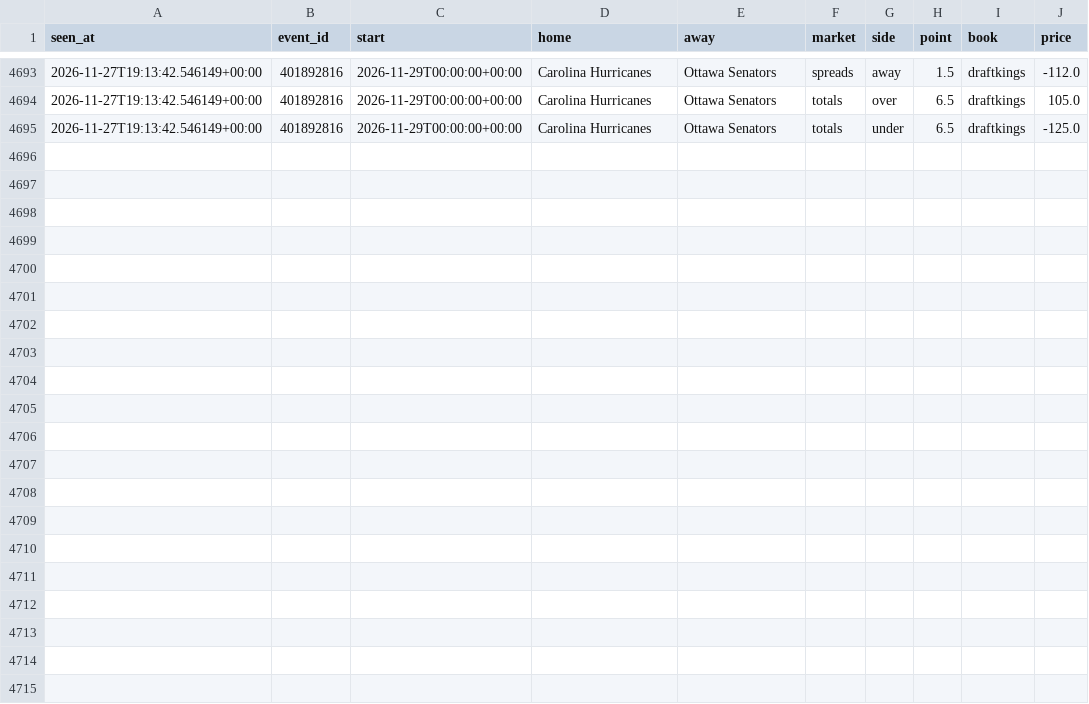
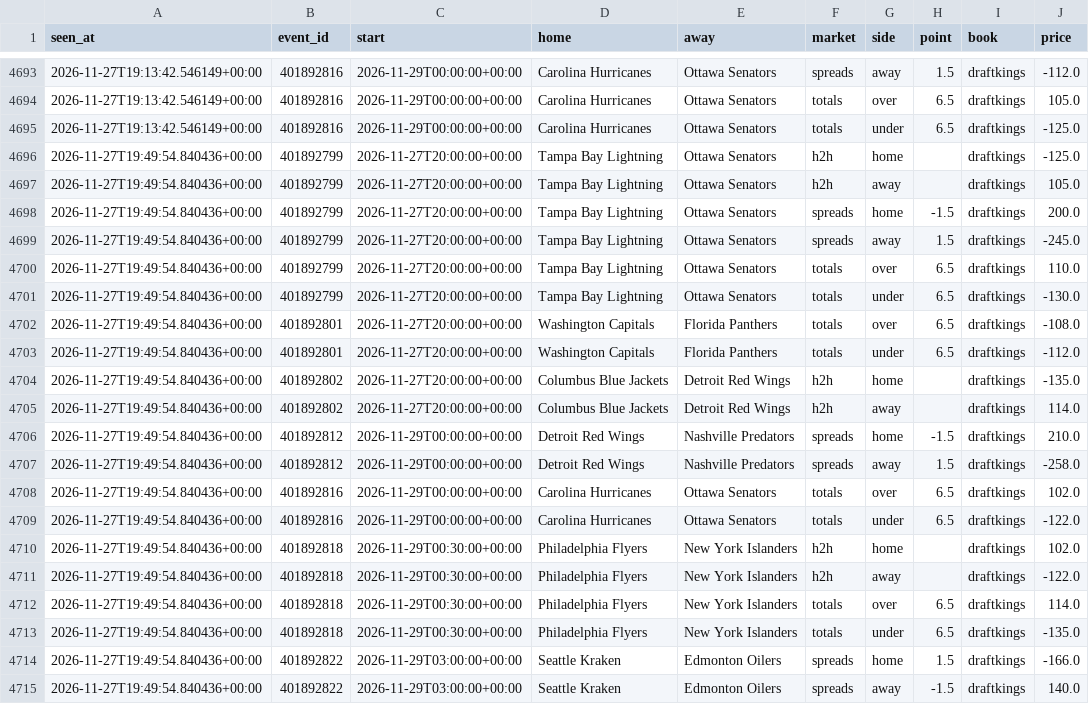
Before and after one commit to tdrey10/sports, a CSV file: data/odds/nhl/2026-11.csv, drawn as a sheet; only a part is shown, gaps mark what is left out; the diff names each change by its address in the sheet, - before the commit and + after, or states it on an @@ line.

```diff
--- a/data/odds/nhl/2026-11.csv
+++ b/data/odds/nhl/2026-11.csv
+row 4696: 2026-11-27T19:49:54.840436+00:00 | 401892799 | 2026-11-27T20:00:00+00:00 | Tampa Bay Lightning | Ottawa Senators | h2h | home |  | draftkings | -125.0
+row 4697: 2026-11-27T19:49:54.840436+00:00 | 401892799 | 2026-11-27T20:00:00+00:00 | Tampa Bay Lightning | Ottawa Senators | h2h | away |  | draftkings | 105.0
+row 4698: 2026-11-27T19:49:54.840436+00:00 | 401892799 | 2026-11-27T20:00:00+00:00 | Tampa Bay Lightning | Ottawa Senators | spreads | home | -1.5 | draftkings | 200.0
+row 4699: 2026-11-27T19:49:54.840436+00:00 | 401892799 | 2026-11-27T20:00:00+00:00 | Tampa Bay Lightning | Ottawa Senators | spreads | away | 1.5 | draftkings | -245.0
+row 4700: 2026-11-27T19:49:54.840436+00:00 | 401892799 | 2026-11-27T20:00:00+00:00 | Tampa Bay Lightning | Ottawa Senators | totals | over | 6.5 | draftkings | 110.0
+row 4701: 2026-11-27T19:49:54.840436+00:00 | 401892799 | 2026-11-27T20:00:00+00:00 | Tampa Bay Lightning | Ottawa Senators | totals | under | 6.5 | draftkings | -130.0
+row 4702: 2026-11-27T19:49:54.840436+00:00 | 401892801 | 2026-11-27T20:00:00+00:00 | Washington Capitals | Florida Panthers | totals | over | 6.5 | draftkings | -108.0
+row 4703: 2026-11-27T19:49:54.840436+00:00 | 401892801 | 2026-11-27T20:00:00+00:00 | Washington Capitals | Florida Panthers | totals | under | 6.5 | draftkings | -112.0
+row 4704: 2026-11-27T19:49:54.840436+00:00 | 401892802 | 2026-11-27T20:00:00+00:00 | Columbus Blue Jackets | Detroit Red Wings | h2h | home |  | draftkings | -135.0
+row 4705: 2026-11-27T19:49:54.840436+00:00 | 401892802 | 2026-11-27T20:00:00+00:00 | Columbus Blue Jackets | Detroit Red Wings | h2h | away |  | draftkings | 114.0
+row 4706: 2026-11-27T19:49:54.840436+00:00 | 401892812 | 2026-11-29T00:00:00+00:00 | Detroit Red Wings | Nashville Predators | spreads | home | -1.5 | draftkings | 210.0
+row 4707: 2026-11-27T19:49:54.840436+00:00 | 401892812 | 2026-11-29T00:00:00+00:00 | Detroit Red Wings | Nashville Predators | spreads | away | 1.5 | draftkings | -258.0
+row 4708: 2026-11-27T19:49:54.840436+00:00 | 401892816 | 2026-11-29T00:00:00+00:00 | Carolina Hurricanes | Ottawa Senators | totals | over | 6.5 | draftkings | 102.0
+row 4709: 2026-11-27T19:49:54.840436+00:00 | 401892816 | 2026-11-29T00:00:00+00:00 | Carolina Hurricanes | Ottawa Senators | totals | under | 6.5 | draftkings | -122.0
+row 4710: 2026-11-27T19:49:54.840436+00:00 | 401892818 | 2026-11-29T00:30:00+00:00 | Philadelphia Flyers | New York Islanders | h2h | home |  | draftkings | 102.0
+row 4711: 2026-11-27T19:49:54.840436+00:00 | 401892818 | 2026-11-29T00:30:00+00:00 | Philadelphia Flyers | New York Islanders | h2h | away |  | draftkings | -122.0
+row 4712: 2026-11-27T19:49:54.840436+00:00 | 401892818 | 2026-11-29T00:30:00+00:00 | Philadelphia Flyers | New York Islanders | totals | over | 6.5 | draftkings | 114.0
+row 4713: 2026-11-27T19:49:54.840436+00:00 | 401892818 | 2026-11-29T00:30:00+00:00 | Philadelphia Flyers | New York Islanders | totals | under | 6.5 | draftkings | -135.0
+row 4714: 2026-11-27T19:49:54.840436+00:00 | 401892822 | 2026-11-29T03:00:00+00:00 | Seattle Kraken | Edmonton Oilers | spreads | home | 1.5 | draftkings | -166.0
+row 4715: 2026-11-27T19:49:54.840436+00:00 | 401892822 | 2026-11-29T03:00:00+00:00 | Seattle Kraken | Edmonton Oilers | spreads | away | -1.5 | draftkings | 140.0
```
Also changed, not shown: data/injuries/nhl/2026-11.csv, data/odds/epl/2026-11.csv, 19 other files.
